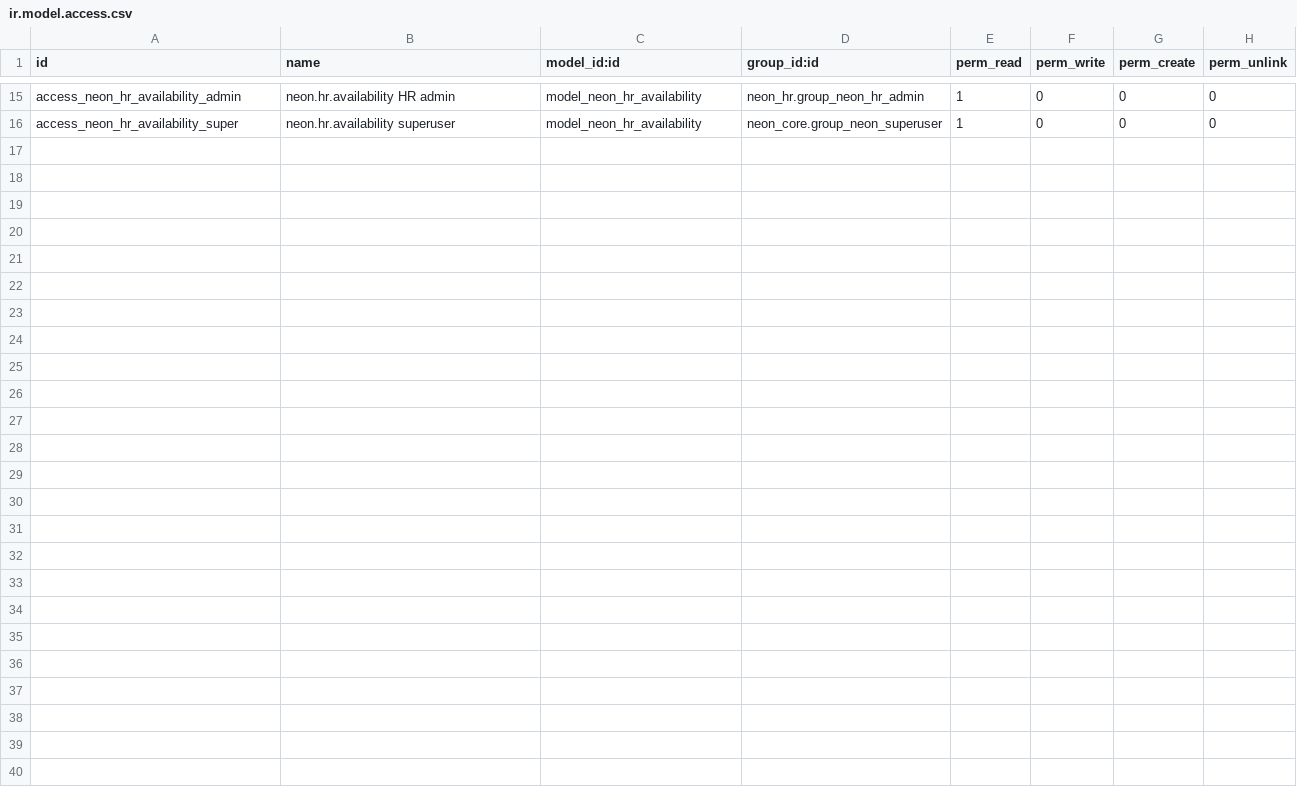
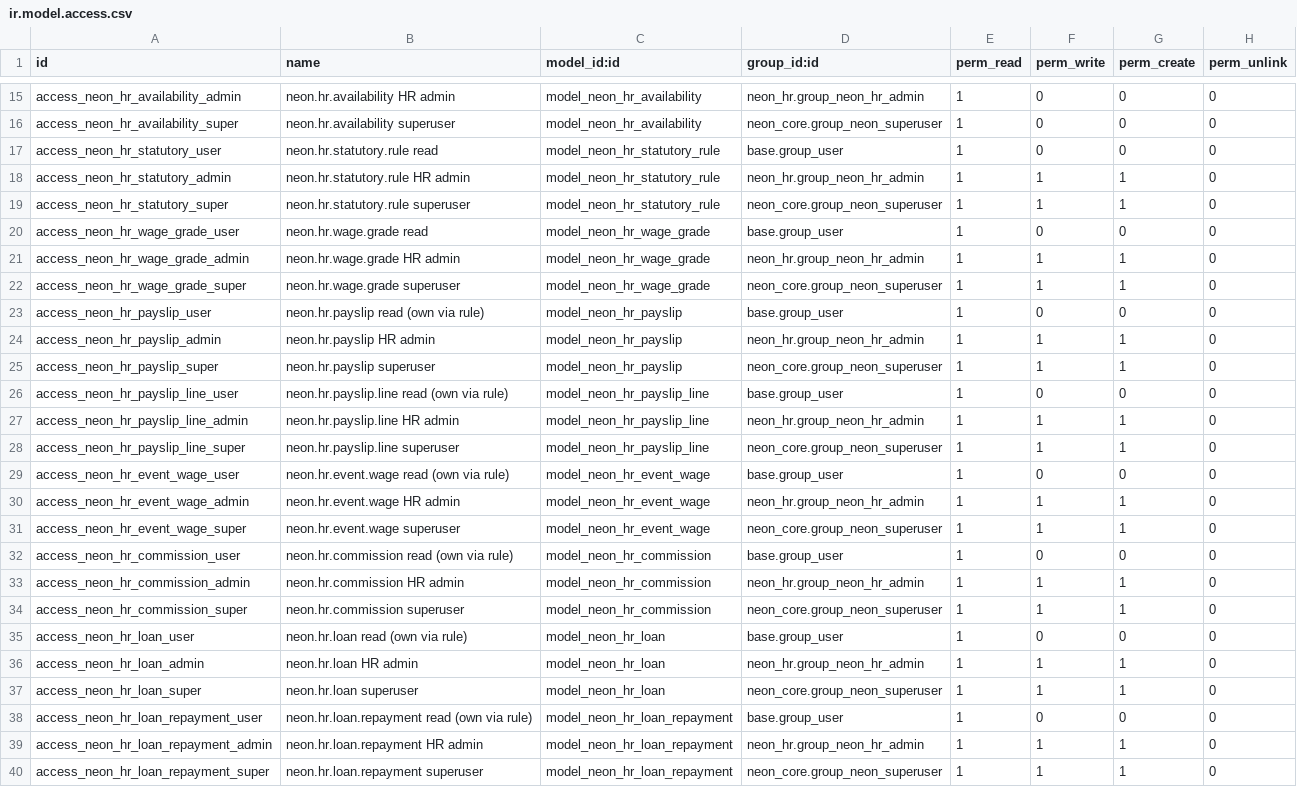
Before and after one commit to tatenda-it/neon-odoo, a CSV file: addons/neon_hr/security/ir.model.access.csv, drawn as a sheet; only a part is shown, gaps mark what is left out.

```diff
--- a/addons/neon_hr/security/ir.model.access.csv
+++ b/addons/neon_hr/security/ir.model.access.csv
@@ -16 +16,25 @@ access_neon_hr_availability_admin,neon.hr.availability HR admin,model_neon_hr_av
 access_neon_hr_availability_super,neon.hr.availability superuser,model_neon_hr_availability,neon_core.group_neon_superuser,1,0,0,0
+access_neon_hr_statutory_user,neon.hr.statutory.rule read,model_neon_hr_statutory_rule,base.group_user,1,0,0,0
+access_neon_hr_statutory_admin,neon.hr.statutory.rule HR admin,model_neon_hr_statutory_rule,neon_hr.group_neon_hr_admin,1,1,1,0
+access_neon_hr_statutory_super,neon.hr.statutory.rule superuser,model_neon_hr_statutory_rule,neon_core.group_neon_superuser,1,1,1,0
+access_neon_hr_wage_grade_user,neon.hr.wage.grade read,model_neon_hr_wage_grade,base.group_user,1,0,0,0
+access_neon_hr_wage_grade_admin,neon.hr.wage.grade HR admin,model_neon_hr_wage_grade,neon_hr.group_neon_hr_admin,1,1,1,0
+access_neon_hr_wage_grade_super,neon.hr.wage.grade superuser,model_neon_hr_wage_grade,neon_core.group_neon_superuser,1,1,1,0
+access_neon_hr_payslip_user,neon.hr.payslip read (own via rule),model_neon_hr_payslip,base.group_user,1,0,0,0
+access_neon_hr_payslip_admin,neon.hr.payslip HR admin,model_neon_hr_payslip,neon_hr.group_neon_hr_admin,1,1,1,0
+access_neon_hr_payslip_super,neon.hr.payslip superuser,model_neon_hr_payslip,neon_core.group_neon_superuser,1,1,1,0
+access_neon_hr_payslip_line_user,neon.hr.payslip.line read (own via rule),model_neon_hr_payslip_line,base.group_user,1,0,0,0
+access_neon_hr_payslip_line_admin,neon.hr.payslip.line HR admin,model_neon_hr_payslip_line,neon_hr.group_neon_hr_admin,1,1,1,0
+access_neon_hr_payslip_line_super,neon.hr.payslip.line superuser,model_neon_hr_payslip_line,neon_core.group_neon_superuser,1,1,1,0
+access_neon_hr_event_wage_user,neon.hr.event.wage read (own via rule),model_neon_hr_event_wage,base.group_user,1,0,0,0
+access_neon_hr_event_wage_admin,neon.hr.event.wage HR admin,model_neon_hr_event_wage,neon_hr.group_neon_hr_admin,1,1,1,0
+access_neon_hr_event_wage_super,neon.hr.event.wage superuser,model_neon_hr_event_wage,neon_core.group_neon_superuser,1,1,1,0
+access_neon_hr_commission_user,neon.hr.commission read (own via rule),model_neon_hr_commission,base.group_user,1,0,0,0
+access_neon_hr_commission_admin,neon.hr.commission HR admin,model_neon_hr_commission,neon_hr.group_neon_hr_admin,1,1,1,0
+access_neon_hr_commission_super,neon.hr.commission superuser,model_neon_hr_commission,neon_core.group_neon_superuser,1,1,1,0
+access_neon_hr_loan_user,neon.hr.loan read (own via rule),model_neon_hr_loan,base.group_user,1,0,0,0
+access_neon_hr_loan_admin,neon.hr.loan HR admin,model_neon_hr_loan,neon_hr.group_neon_hr_admin,1,1,1,0
+access_neon_hr_loan_super,neon.hr.loan superuser,model_neon_hr_loan,neon_core.group_neon_superuser,1,1,1,0
+access_neon_hr_loan_repayment_user,neon.hr.loan.repayment read (own via rule),model_neon_hr_loan_repayment,base.group_user,1,0,0,0
+access_neon_hr_loan_repayment_admin,neon.hr.loan.repayment HR admin,model_neon_hr_loan_repayment,neon_hr.group_neon_hr_admin,1,1,1,0
+access_neon_hr_loan_repayment_super,neon.hr.loan.repayment superuser,model_neon_hr_loan_repayment,neon_core.group_neon_superuser,1,1,1,0
```
Also changed, not shown: 14 other files.
